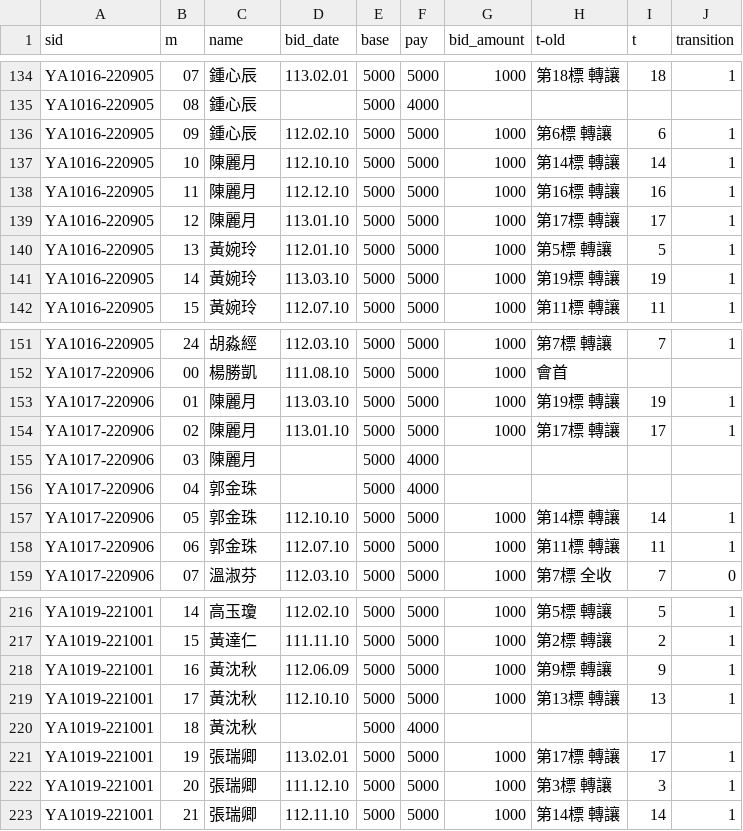
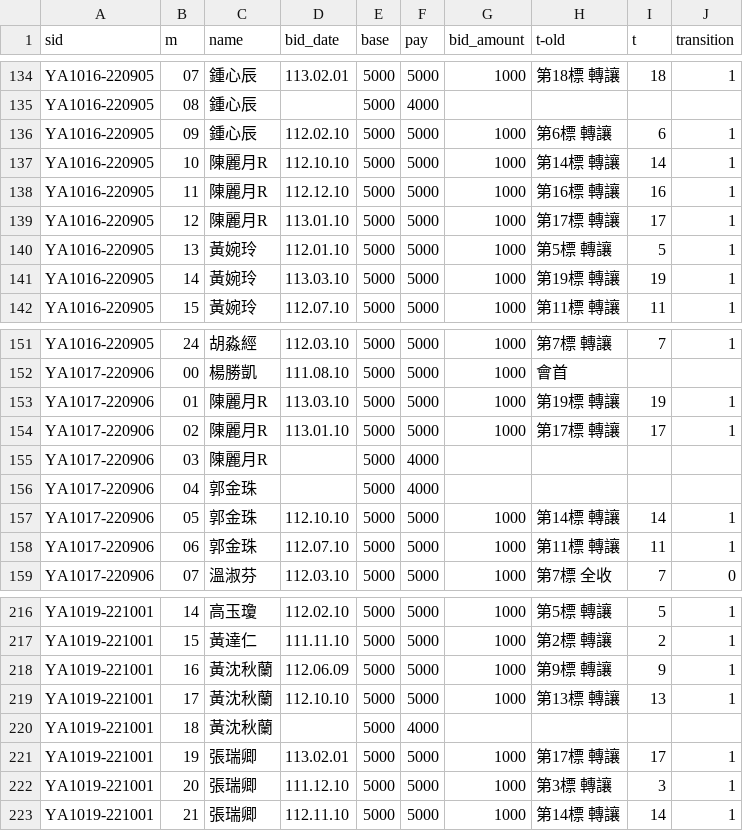
Before and after one commit to augustuszeyiyu/YK_ROSKA_API-repo, a CSV file: patches/11-20.csv, drawn as a sheet; only a part is shown, gaps mark what is left out.

```diff
--- a/patches/11-20.csv
+++ b/patches/11-20.csv
@@ -136,5 +136,5 @@ YA1016-220905,08,鍾心辰,,5000,4000,,,,
 YA1016-220905,09,鍾心辰,112.02.10,5000,5000,1000,第6標 轉讓,6,1
-YA1016-220905,10,陳麗月,112.10.10,5000,5000,1000,第14標 轉讓,14,1
-YA1016-220905,11,陳麗月,112.12.10,5000,5000,1000,第16標 轉讓,16,1
-YA1016-220905,12,陳麗月,113.01.10,5000,5000,1000,第17標 轉讓,17,1
+YA1016-220905,10,陳麗月R,112.10.10,5000,5000,1000,第14標 轉讓,14,1
+YA1016-220905,11,陳麗月R,112.12.10,5000,5000,1000,第16標 轉讓,16,1
+YA1016-220905,12,陳麗月R,113.01.10,5000,5000,1000,第17標 轉讓,17,1
 YA1016-220905,13,黃婉玲,112.01.10,5000,5000,1000,第5標 轉讓,5,1
@@ -152,5 +152,5 @@ YA1016-220905,24,胡淼經,112.03.10,5000,5000,1000,第7標 轉讓,7,1
 YA1017-220906,00,楊勝凱,111.08.10,5000,5000,1000,會首,,
-YA1017-220906,01,陳麗月,113.03.10,5000,5000,1000,第19標 轉讓,19,1
-YA1017-220906,02,陳麗月,113.01.10,5000,5000,1000,第17標 轉讓,17,1
-YA1017-220906,03,陳麗月,,5000,4000,,,,
+YA1017-220906,01,陳麗月R,113.03.10,5000,5000,1000,第19標 轉讓,19,1
+YA1017-220906,02,陳麗月R,113.01.10,5000,5000,1000,第17標 轉讓,17,1
+YA1017-220906,03,陳麗月R,,5000,4000,,,,
 YA1017-220906,04,郭金珠,,5000,4000,,,,
@@ -217,5 +217,5 @@ YA1019-221001,14,高玉瓊,112.02.10,5000,5000,1000,第5標  轉讓,5,1
 YA1019-221001,15,黃達仁,111.11.10,5000,5000,1000,第2標  轉讓,2,1
-YA1019-221001,16,黃沈秋,112.06.09,5000,5000,1000,第9標  轉讓,9,1
-YA1019-221001,17,黃沈秋,112.10.10,5000,5000,1000,第13標 轉讓,13,1
-YA1019-221001,18,黃沈秋,,5000,4000,,,,
+YA1019-221001,16,黃沈秋蘭,112.06.09,5000,5000,1000,第9標  轉讓,9,1
+YA1019-221001,17,黃沈秋蘭,112.10.10,5000,5000,1000,第13標 轉讓,13,1
+YA1019-221001,18,黃沈秋蘭,,5000,4000,,,,
 YA1019-221001,19,張瑞卿,113.02.01,5000,5000,1000,第17標 轉讓,17,1
```
Also changed, not shown: patches/120-128.csv, patches/21-30.csv, 4 other files.
